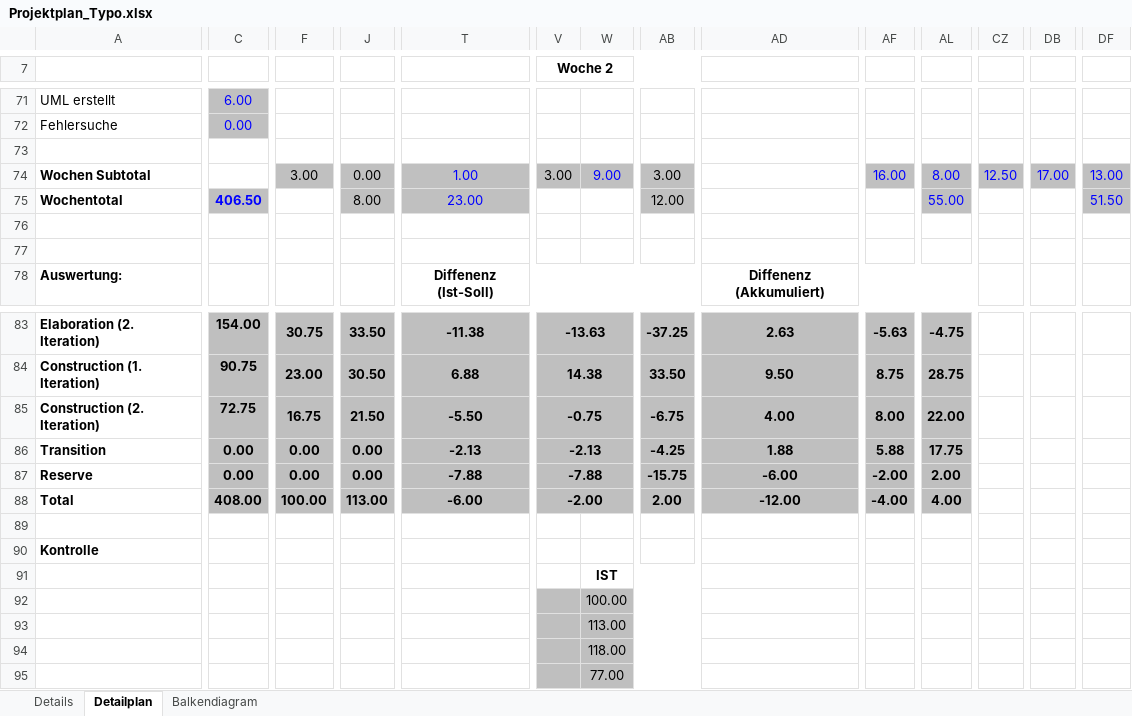
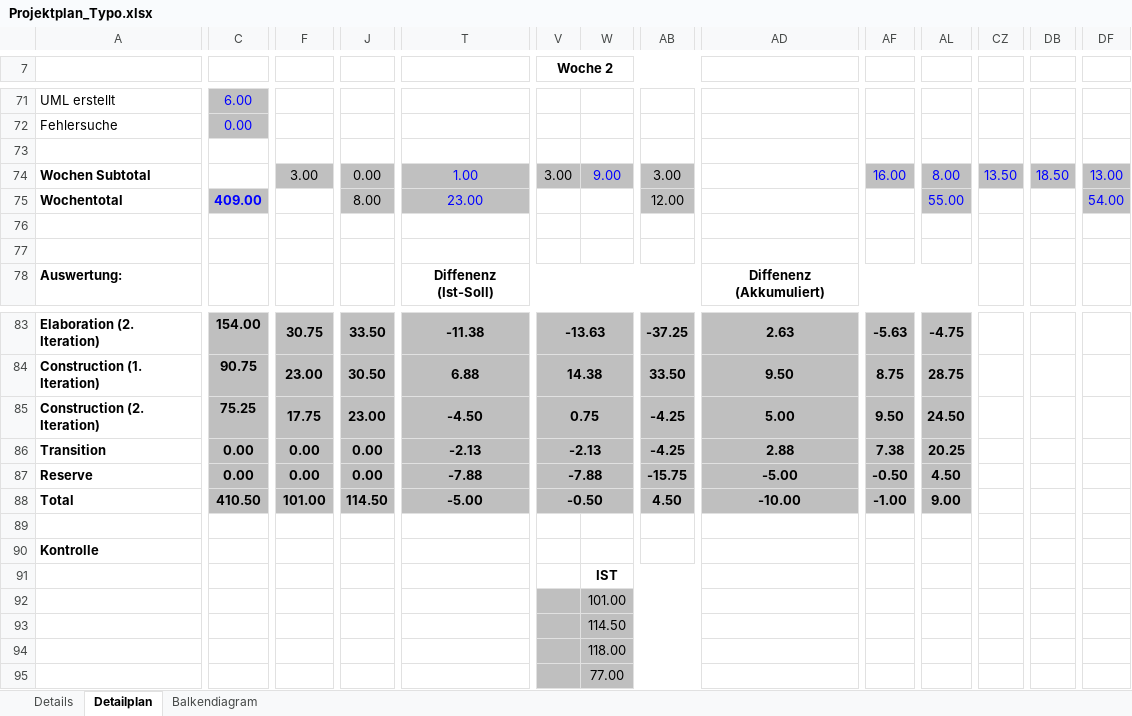
Before and after one commit to gaffli/typo, an Excel workbook: Meilensteine/MS 4/Zeiterfassung und Projektplan/Projektplan_Typo.xlsx, sheet Detailplan, drawn as a sheet; only a part is shown, gaps mark what is left out; values as stored, in another font and other column widths than the file's, no borders; the diff covers the shown part only; the diff names each change by its address in the sheet, - before the commit and + after, or states it on an @@ line.

```diff
--- a/Meilensteine/MS 4/Zeiterfassung und Projektplan/Projektplan_Typo.xlsx (sheet Detailplan)
+++ b/Meilensteine/MS 4/Zeiterfassung und Projektplan/Projektplan_Typo.xlsx (sheet Detailplan)
-CZ74: 12.50
+CZ74: 13.50
-DB74: 17.00
+DB74: 18.50
-C75: 406.50
+C75: 409.00
-DF75: 51.50
+DF75: 54.00
-C85: 72.75
+C85: 75.25
-F85: 16.75
+F85: 17.75
-J85: 21.50
+J85: 23.00
-T85: -5.50
+T85: -4.50
-V85 (Woche 2): -0.75
+V85 (Woche 2): 0.75
-AB85: -6.75
+AB85: -4.25
-AD85: 4.00
+AD85: 5.00
-AF85: 8.00
+AF85: 9.50
-AL85: 22.00
+AL85: 24.50
-AD86: 1.88
+AD86: 2.88
-AF86: 5.88
+AF86: 7.38
-AL86: 17.75
+AL86: 20.25
-AD87: -6.00
+AD87: -5.00
-AF87: -2.00
+AF87: -0.50
-AL87: 2.00
+AL87: 4.50
-C88: 408.00
+C88: 410.50
-F88: 100.00
+F88: 101.00
-J88: 113.00
+J88: 114.50
-T88: -6.00
+T88: -5.00
-V88 (Woche 2): -2.00
+V88 (Woche 2): -0.50
-AB88: 2.00
+AB88: 4.50
-AD88: -12.00
+AD88: -10.00
-AF88: -4.00
+AF88: -1.00
-AL88: 4.00
+AL88: 9.00
-W92: 100.00
+W92: 101.00
-W93: 113.00
+W93: 114.50
```
Also changed, not shown: 9 edited cells elsewhere in this sheet, sheet Balkendiagram, Meilensteine/MS 4/Zeiterfassung und Projektplan/Zeiterfassung_Lennart.xlsx, Meilensteine/MS 4/Zeiterfassung und Projektplan/Zeiterfassung_Trang.xlsx.
